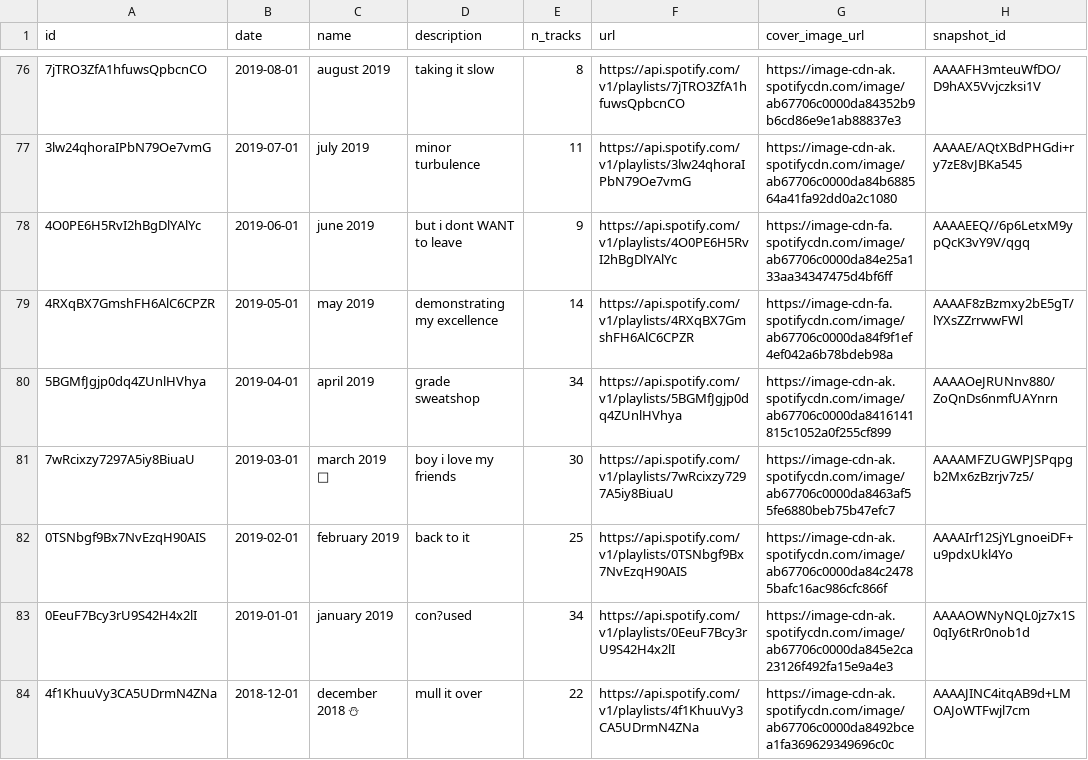
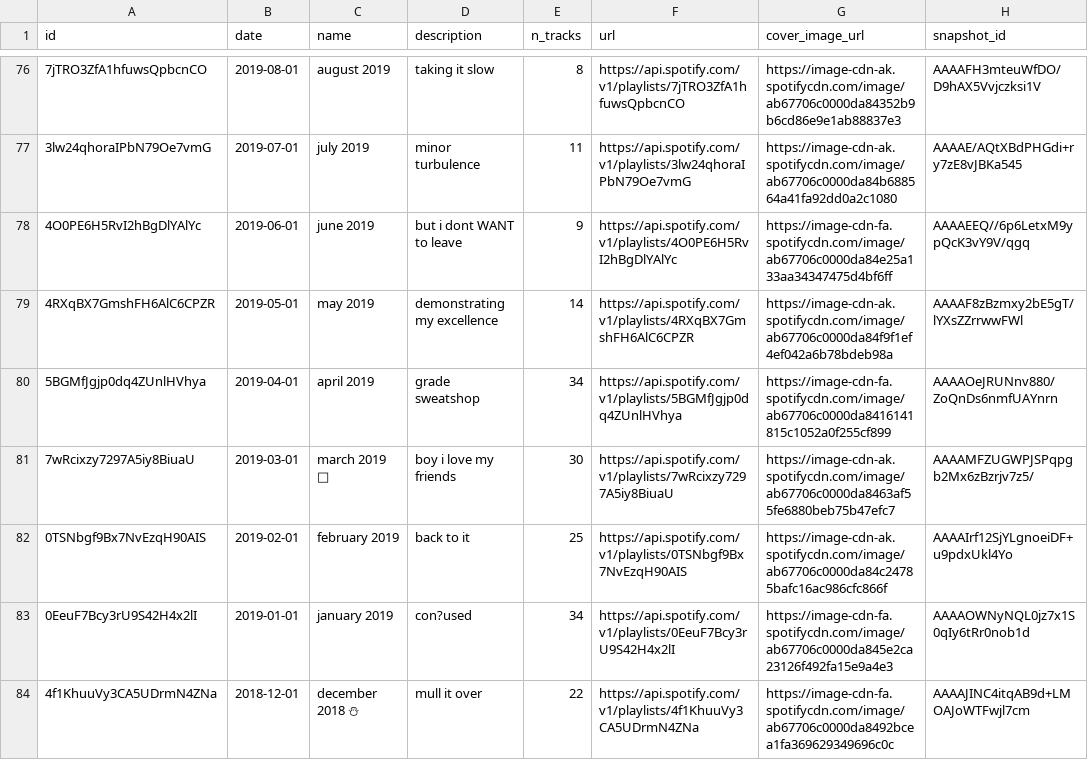
Before and after one commit to Hugo-Neely/spotify-project, a CSV file: data/playlists.csv, drawn as a sheet; only a part is shown, gaps mark what is left out; the diff covers the shown part only; the diff names each change by its address in the sheet, - before the commit and + after, or states it on an @@ line.

```diff
--- a/data/playlists.csv
+++ b/data/playlists.csv
-G79 (cover_image_url): https://image-cdn-fa.spotifycdn.com/image/ab67706c0000da84f9f1ef4ef042a6b78bdeb98a
+G79 (cover_image_url): https://image-cdn-ak.spotifycdn.com/image/ab67706c0000da84f9f1ef4ef042a6b78bdeb98a
-G80 (cover_image_url): https://image-cdn-ak.spotifycdn.com/image/ab67706c0000da8416141815c1052a0f255cf899
+G80 (cover_image_url): https://image-cdn-fa.spotifycdn.com/image/ab67706c0000da8416141815c1052a0f255cf899
-G83 (cover_image_url): https://image-cdn-ak.spotifycdn.com/image/ab67706c0000da845e2ca23126f492fa15e9a4e3
+G83 (cover_image_url): https://image-cdn-fa.spotifycdn.com/image/ab67706c0000da845e2ca23126f492fa15e9a4e3
-G84 (cover_image_url): https://image-cdn-ak.spotifycdn.com/image/ab67706c0000da8492bcea1fa369629349696c0c
+G84 (cover_image_url): https://image-cdn-fa.spotifycdn.com/image/ab67706c0000da8492bcea1fa369629349696c0c
```
Also changed, not shown: 28 edited cells elsewhere in this file, 4 other files.
